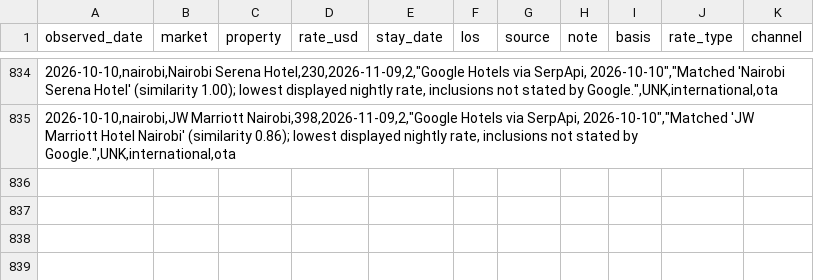
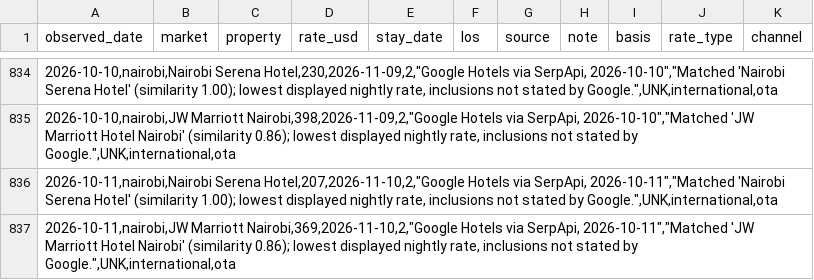
Before and after one commit to ogcollyns-creator/ea-hospitality-pulse, a CSV file: rates/observations.csv, drawn as a sheet; only a part is shown, gaps mark what is left out; the diff names each change by its address in the sheet, - before the commit and + after, or states it on an @@ line.

Commit message:
Rate & reputation pull 2026-10-11 11:11 UTC

```diff
--- a/rates/observations.csv
+++ b/rates/observations.csv
+row 836: 2026-10-11,nairobi,Nairobi Serena Hotel,207,2026-11-10,2,"Google Hotels via SerpApi, 2026-10-11","Matched 'Nairobi Serena Hotel' (similarity 1.00); lowest displayed nightly rate, inclusions not stated by Google.",UNK,international,ota
+row 837: 2026-10-11,nairobi,JW Marriott Nairobi,369,2026-11-10,2,"Google Hotels via SerpApi, 2026-10-11","Matched 'JW Marriott Hotel Nairobi' (similarity 0.86); lowest displayed nightly rate, inclusions not stated by Google.",UNK,international,ota
```
Also changed, not shown: 2 other files.
